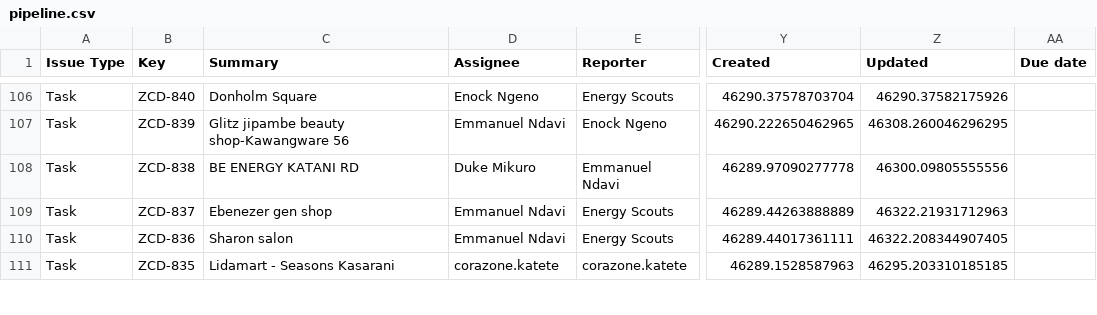
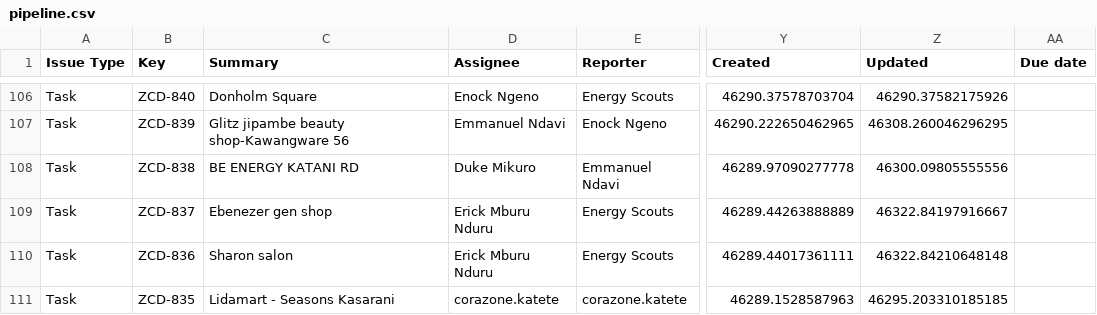
Before and after one commit to keithkinuthiakamauzeno/Network-Overview-Dashboard, a CSV file: data/pipeline.csv, drawn as a sheet; only a part is shown, gaps mark what is left out; the diff covers the shown part only; the diff names each change by its address in the sheet, - before the commit and + after, or states it on an @@ line.

```diff
--- a/data/pipeline.csv
+++ b/data/pipeline.csv
-D109:D110 (Assignee): Emmanuel Ndavi
+D109:D110 (Assignee): Erick Mburu Nduru
-Z109 (Updated): 46322.21931712963
+Z109 (Updated): 46322.84197916667
-Z110 (Updated): 46322.208344907405
+Z110 (Updated): 46322.84210648148
```
Also changed, not shown: 16 edited cells elsewhere in this file.
